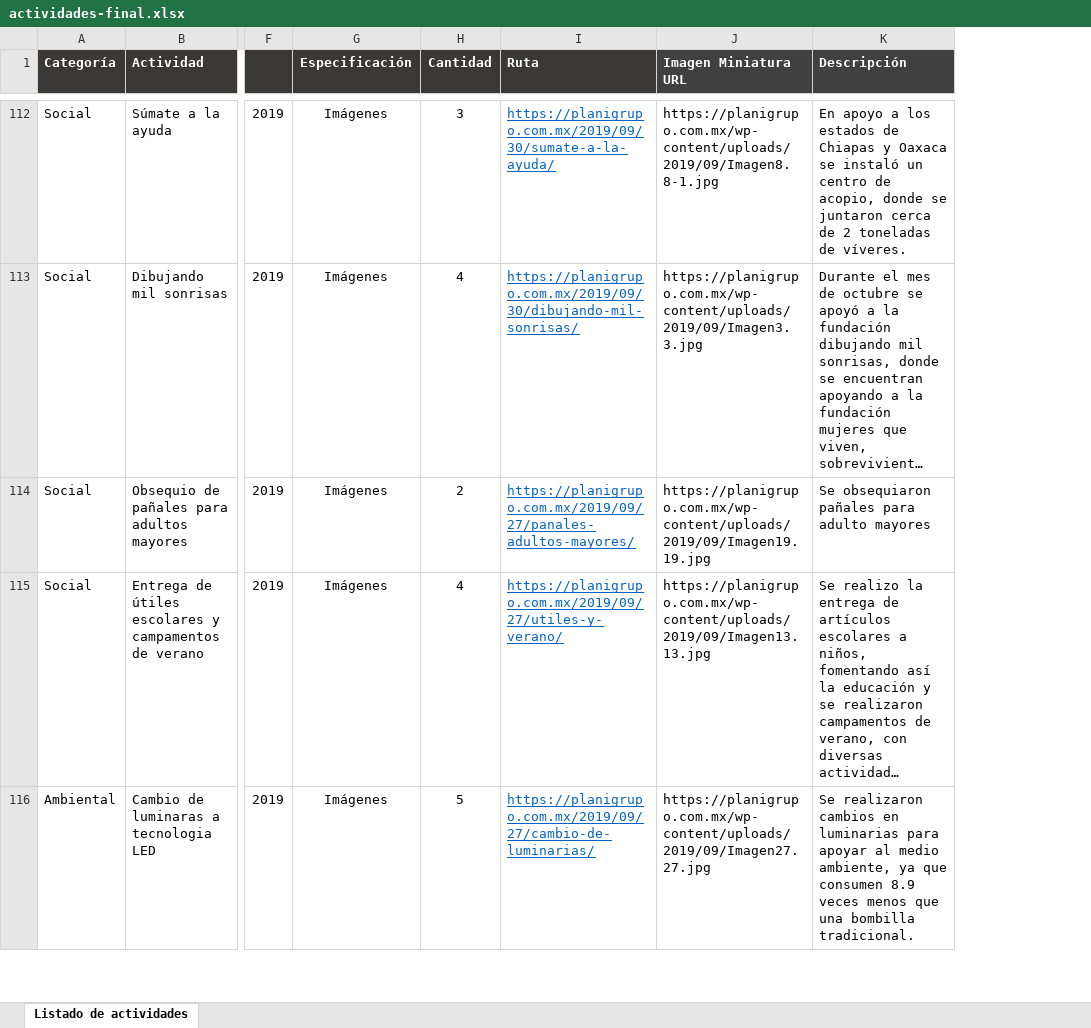
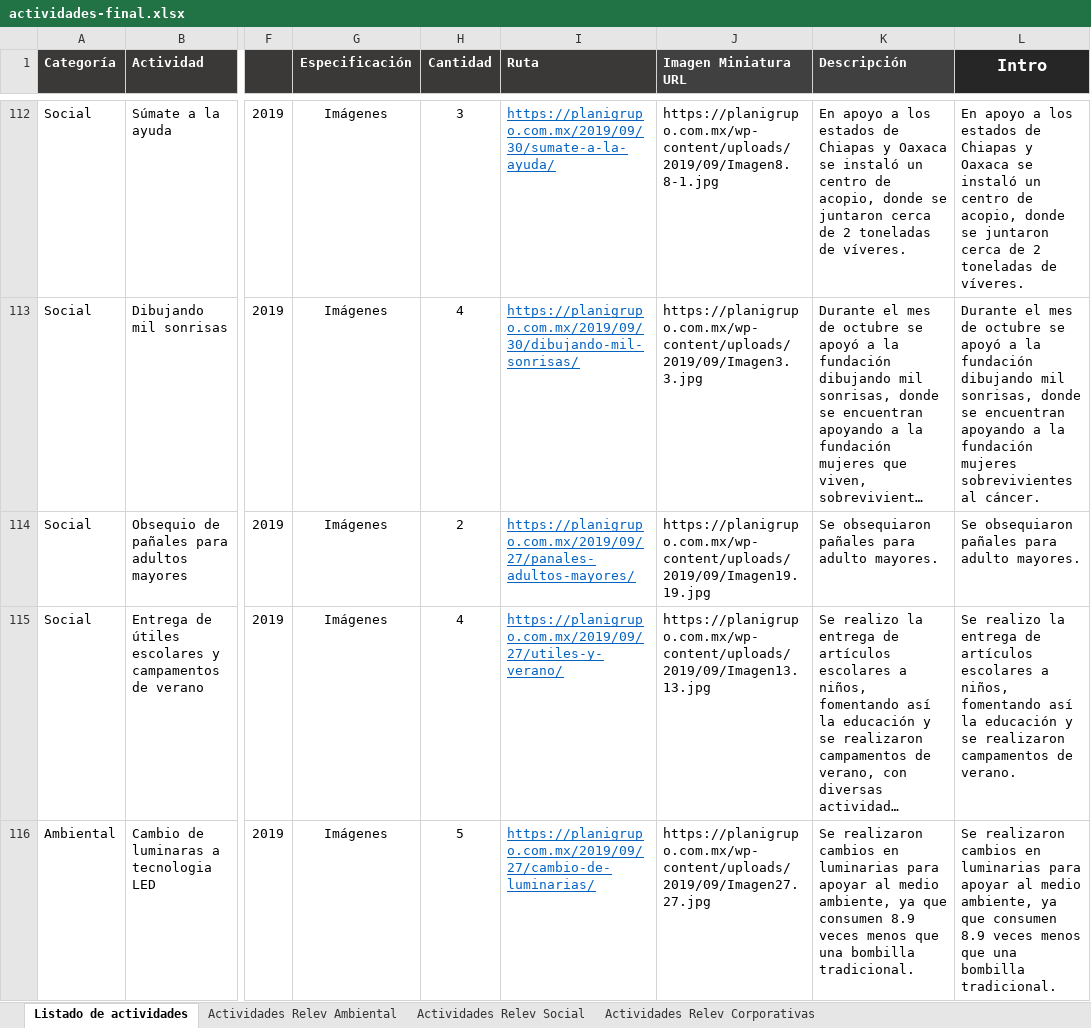
Before and after one commit to edcan-dev/planigrupo-edcan-dev, an Excel workbook: data/asg/actividades-final.xlsx, sheet Listado de actividades, drawn as a sheet; only a part is shown, gaps mark what is left out; long unchanged cells end in …; values as stored, in another font and other column widths than the file's, no borders; charts and pictures not drawn; the diff covers the shown part only; the diff names each change by its address in the sheet, - before the commit and + after, or states it on an @@ line.

```diff
--- a/data/asg/actividades-final.xlsx (sheet Listado de actividades)
+++ b/data/asg/actividades-final.xlsx (sheet Listado de actividades)
+sheet tab: Actividades Relev Ambiental
+sheet tab: Actividades Relev Social
+sheet tab: Actividades Relev Corporativas
+column L (Intro), rows 112-116: En apoyo a los estados de Chiapas y Oaxaca se instaló un centro de acopio, donde se juntaron cerca de 2 toneladas de víveres. | Durante el mes de octubre se apoyó a la fundación dibujando mil sonrisas, donde se encuentran apoyando a la fundación mujeres sobrevivientes al cáncer. | Se obsequiaron pañales para adulto mayores. | Se realizo la entrega de artículos escolares a niños, fomentando así la educación y se realizaron campamentos de verano. | Se realizaron cambios en luminarias para apoyar al medio ambiente, ya que consumen 8.9 veces menos que una bombilla tradicional.
-K114 (Descripción): Se obsequiaron pañales para adulto mayores
+K114 (Descripción): Se obsequiaron pañales para adulto mayores.
```
Also changed, not shown: 13 edited cells elsewhere in this sheet, charts or pictures, data/indicadores_relevantes.xlsx, 17 other files.
